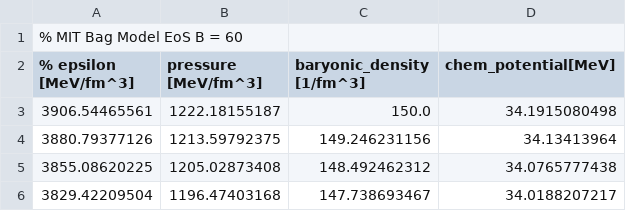
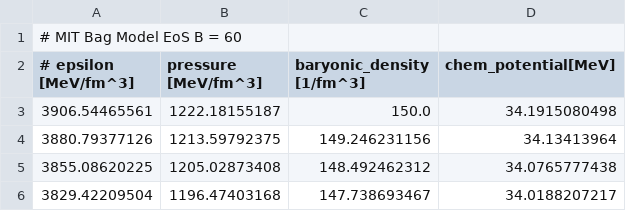
Before and after one commit to rsouza01/eos.quarks.MIT_Bag_Model, a CSV file: src/generated/mit_bag_model_B_60.csv, drawn as a sheet; only a part is shown.

Commit message:
Novos arquivos

```diff
--- a/src/generated/mit_bag_model_B_60.csv
+++ b/src/generated/mit_bag_model_B_60.csv
@@ -1,3 +1,3 @@
-% MIT Bag Model EoS B = 60
-% epsilon [MeV/fm^3], pressure [MeV/fm^3], baryonic_density [1/fm^3], chem_potential[MeV]
+# MIT Bag Model EoS B = 60
+# epsilon [MeV/fm^3], pressure [MeV/fm^3], baryonic_density [1/fm^3], chem_potential[MeV]
 3906.54465561, 1222.18155187, 150.0, 34.1915080498
```
